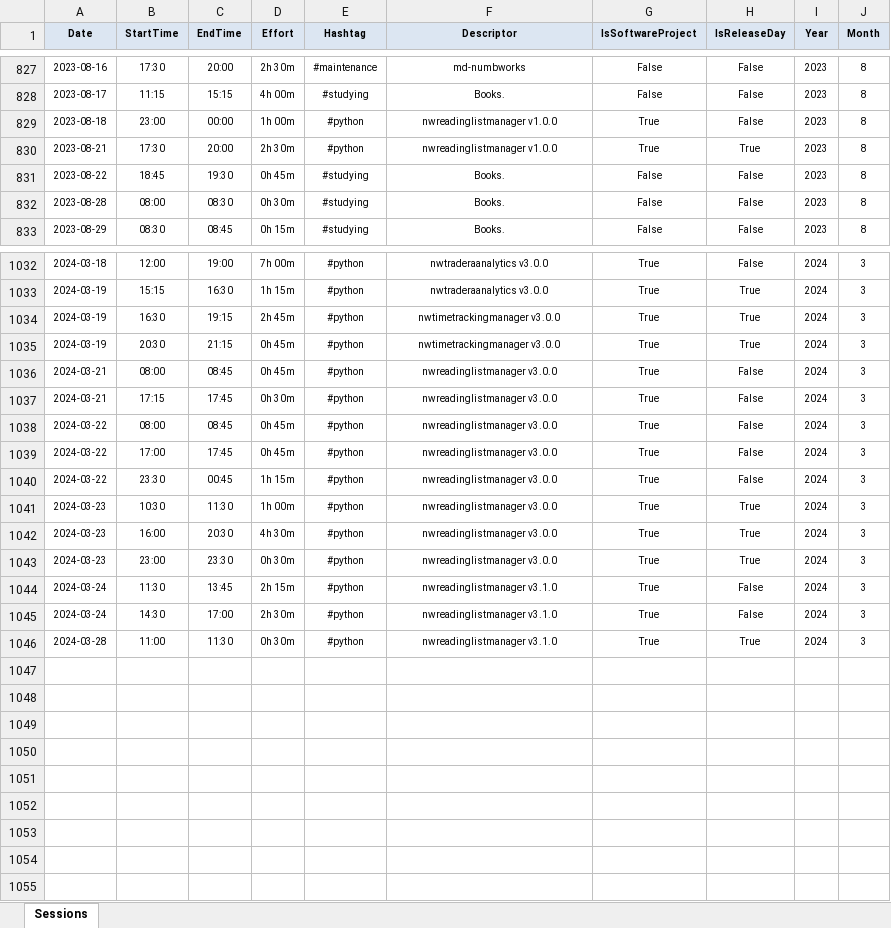
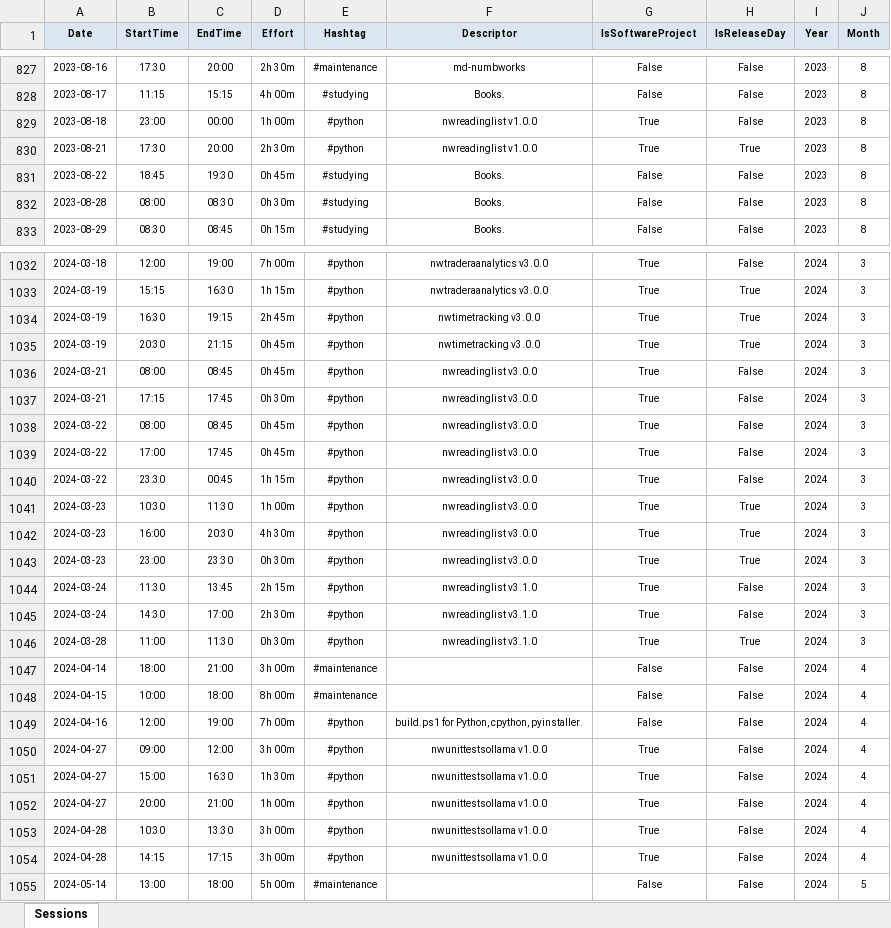
Before and after one commit to numbworks/nwtimetracking, an Excel workbook: data/Time Tracking.xlsx, sheet Sessions, drawn as a sheet; only a part is shown, gaps mark what is left out; values as stored, in another font and other column widths than the file's, no borders; the diff covers the shown part only; the diff names each change by its address in the sheet, - before the commit and + after, or states it on an @@ line.

Commit message:
#25 Time Tracking.xlsx: updated to 2024-05-19.

```diff
--- a/data/Time Tracking.xlsx (sheet Sessions)
+++ b/data/Time Tracking.xlsx (sheet Sessions)
-F829:F830 (Descriptor): nwreadinglistmanager v1.0.0
+F829:F830 (Descriptor): nwreadinglist v1.0.0
-F1034:F1035 (Descriptor): nwtimetrackingmanager v3.0.0
+F1034:F1035 (Descriptor): nwtimetracking v3.0.0
-F1036:F1043 (Descriptor): nwreadinglistmanager v3.0.0
+F1036:F1043 (Descriptor): nwreadinglist v3.0.0
-F1044:F1046 (Descriptor): nwreadinglistmanager v3.1.0
+F1044:F1046 (Descriptor): nwreadinglist v3.1.0
+row 1047: 2024-04-14 | 18:00 | 21:00 | 3h 00m | #maintenance |  | False | False | 2024 | 4
+row 1048: 2024-04-15 | 10:00 | 18:00 | 8h 00m | #maintenance |  | False | False | 2024 | 4
+row 1049: 2024-04-16 | 12:00 | 19:00 | 7h 00m | #python | build.ps1 for Python, cpython, pyinstaller. | False | False | 2024 | 4
+row 1050: 2024-04-27 | 09:00 | 12:00 | 3h 00m | #python | nwunittestsollama v1.0.0 | True | False | 2024 | 4
+row 1051: 2024-04-27 | 15:00 | 16:30 | 1h 30m | #python | nwunittestsollama v1.0.0 | True | False | 2024 | 4
+row 1052: 2024-04-27 | 20:00 | 21:00 | 1h 00m | #python | nwunittestsollama v1.0.0 | True | False | 2024 | 4
+row 1053: 2024-04-28 | 10:30 | 13:30 | 3h 00m | #python | nwunittestsollama v1.0.0 | True | False | 2024 | 4
+row 1054: 2024-04-28 | 14:15 | 17:15 | 3h 00m | #python | nwunittestsollama v1.0.0 | True | False | 2024 | 4
+row 1055: 2024-05-14 | 13:00 | 18:00 | 5h 00m | #maintenance |  | False | False | 2024 | 5
```
Also changed, not shown: 101 edited cells elsewhere in this sheet, 1 other file.
